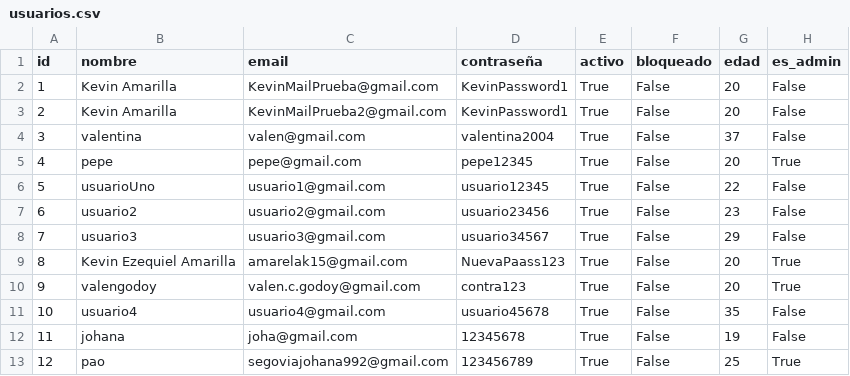
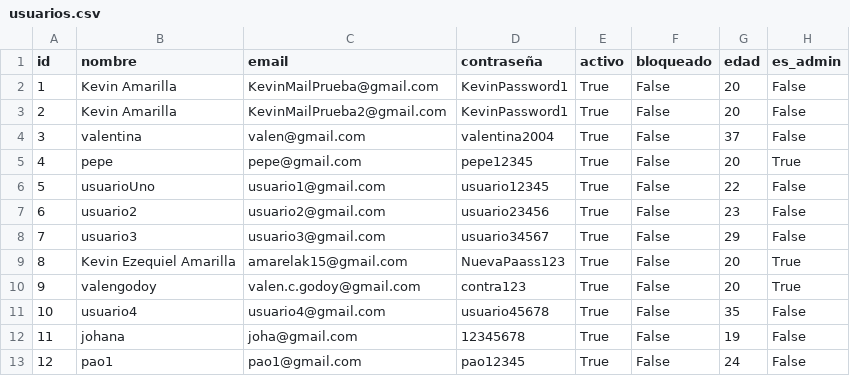
Before and after one commit to valengodoy/alquilerVehiculos, a CSV file: data/usuarios.csv, drawn as a sheet.

```diff
--- a/data/usuarios.csv
+++ b/data/usuarios.csv
@@ -12,2 +12,2 @@ id,nombre,email,contraseña,activo,bloqueado,edad,es_admin
 11,johana,joha@gmail.com,12345678,True,False,19,False
-12,pao,segoviajohana992@gmail.com,123456789,True,False,25,True
+12,pao1,pao1@gmail.com,pao12345,True,False,24,False
```
Also changed, not shown: data/alquileres.csv, data/tarjetas.csv, 2 other files.
